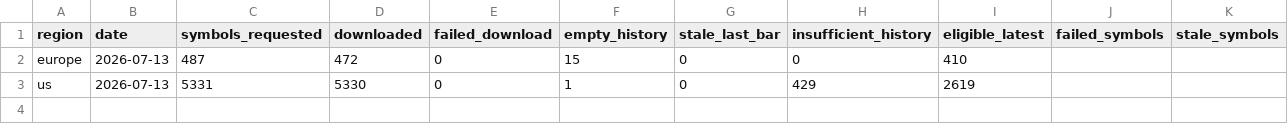
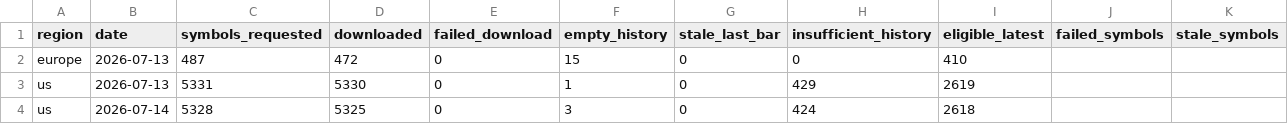
Before and after one commit to petrovmiroslav0107-alt/github.com-petrovmiroslav0107-minervini-breadth, a CSV file: output/quality/data_quality_log.csv, drawn as a sheet; the diff names each change by its address in the sheet, - before the commit and + after, or states it on an @@ line.

```diff
--- a/output/quality/data_quality_log.csv
+++ b/output/quality/data_quality_log.csv
+row 4: us | 2026-07-14 | 5328 | 5325 | 0 | 3 | 0 | 424 | 2618
```
Also changed, not shown: output/breadth_log.csv, 1 other file.
